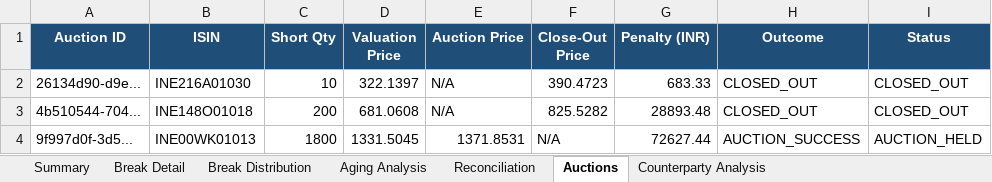
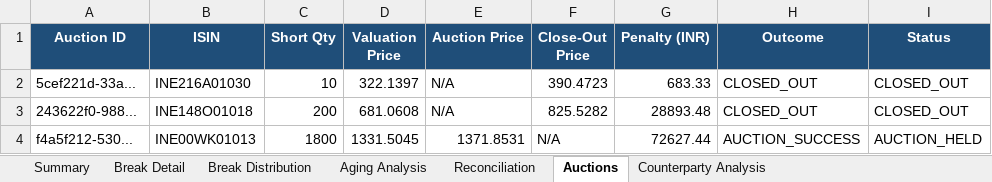
Before and after one commit to anubhav0499-bit/trade-settlement-operations, an Excel workbook: data/generated/settlement_report.xlsx, sheet Auctions, drawn as a sheet; values as stored, in another font and other column widths than the file's, no borders; the diff names each change by its address in the sheet, - before the commit and + after, or states it on an @@ line.

```diff
--- a/data/generated/settlement_report.xlsx (sheet Auctions)
+++ b/data/generated/settlement_report.xlsx (sheet Auctions)
-A2 (Auction ID): 26134d90-d9e...
+A2 (Auction ID): 5cef221d-33a...
-A3 (Auction ID): 4b510544-704...
+A3 (Auction ID): 243622f0-988...
-A4 (Auction ID): 9f997d0f-3d5...
+A4 (Auction ID): f4a5f212-530...
```
Also changed, not shown: sheet Break Detail, sheet Summary, 9 other files.
